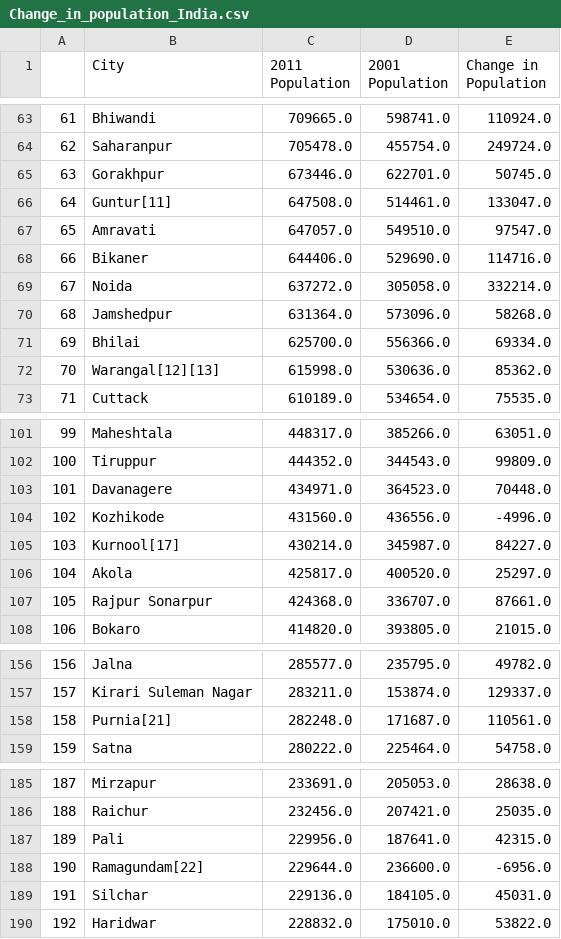
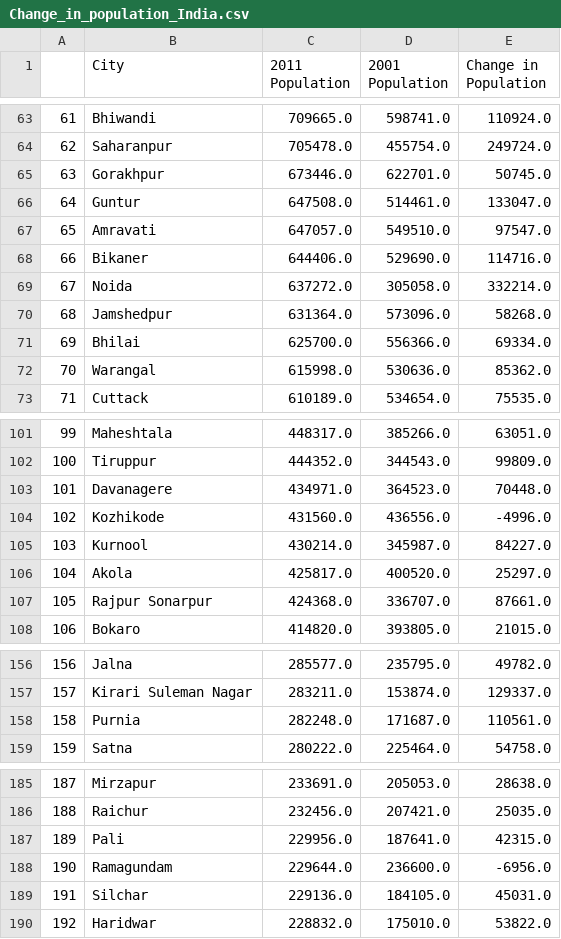
Before and after one commit to KiyonnaKapoor/India-Cities, a CSV file: Change_in_population_India.csv, drawn as a sheet; only a part is shown, gaps mark what is left out; the diff covers the shown part only.

```diff
--- a/Change_in_population_India.csv
+++ b/Change_in_population_India.csv
@@ -65,3 +65,3 @@
 63,Gorakhpur,673446.0,622701.0,50745.0
-64,Guntur[11],647508.0,514461.0,133047.0
+64,Guntur,647508.0,514461.0,133047.0
 65,Amravati,647057.0,549510.0,97547.0
@@ -71,3 +71,3 @@
 69,Bhilai,625700.0,556366.0,69334.0
-70,Warangal[12][13],615998.0,530636.0,85362.0
+70,Warangal,615998.0,530636.0,85362.0
 71,Cuttack,610189.0,534654.0,75535.0
@@ -104,3 +104,3 @@
 102,Kozhikode,431560.0,436556.0,-4996.0
-103,Kurnool[17],430214.0,345987.0,84227.0
+103,Kurnool,430214.0,345987.0,84227.0
 104,Akola,425817.0,400520.0,25297.0
@@ -157,3 +157,3 @@
 157,Kirari Suleman Nagar,283211.0,153874.0,129337.0
-158,Purnia[21],282248.0,171687.0,110561.0
+158,Purnia,282248.0,171687.0,110561.0
 159,Satna,280222.0,225464.0,54758.0
@@ -187,3 +187,3 @@
 189,Pali,229956.0,187641.0,42315.0
-190,Ramagundam[22],229644.0,236600.0,-6956.0
+190,Ramagundam,229644.0,236600.0,-6956.0
 191,Silchar,229136.0,184105.0,45031.0
```
Also changed, not shown: 22 edited cells elsewhere in this file, 1 other file.
